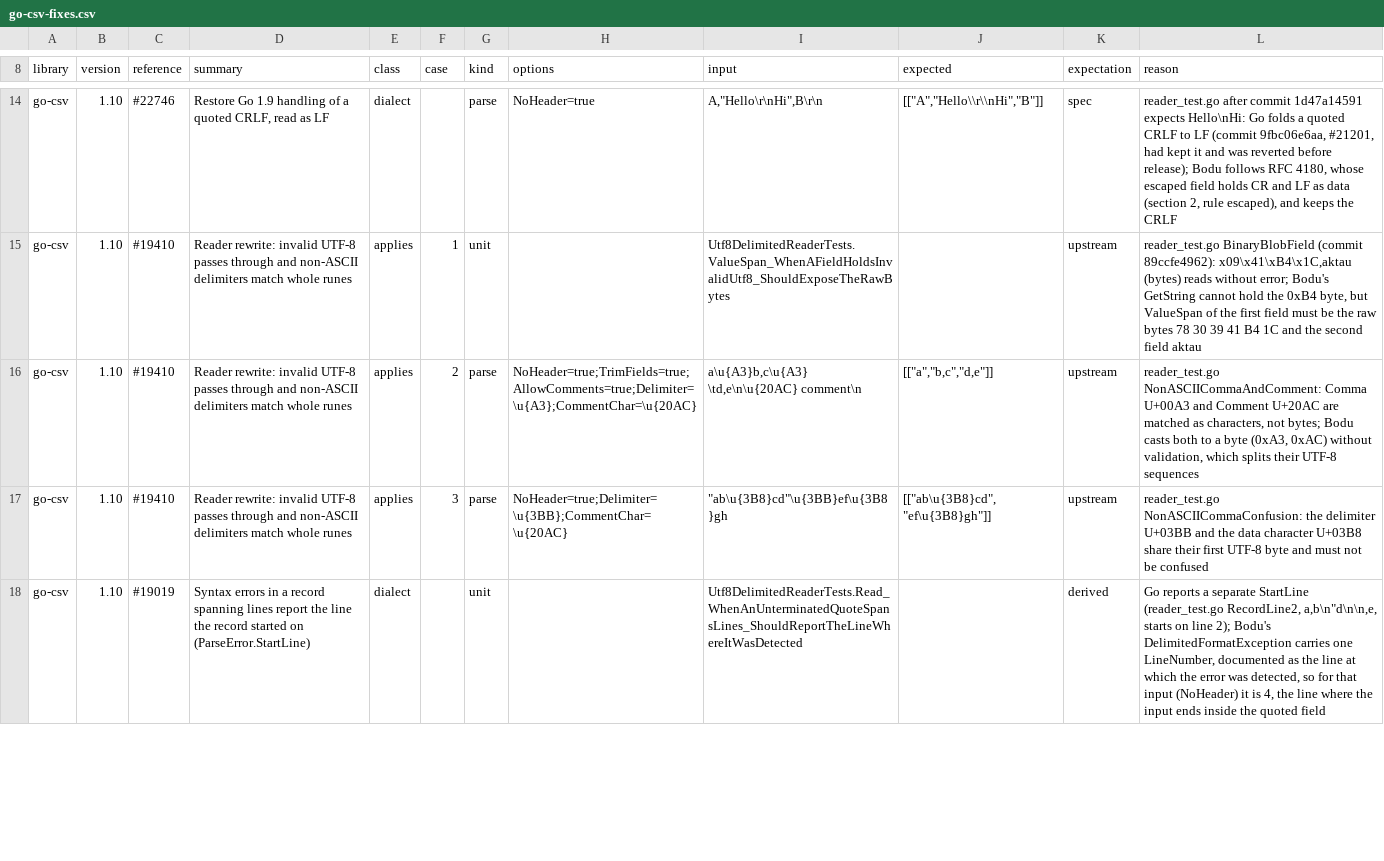
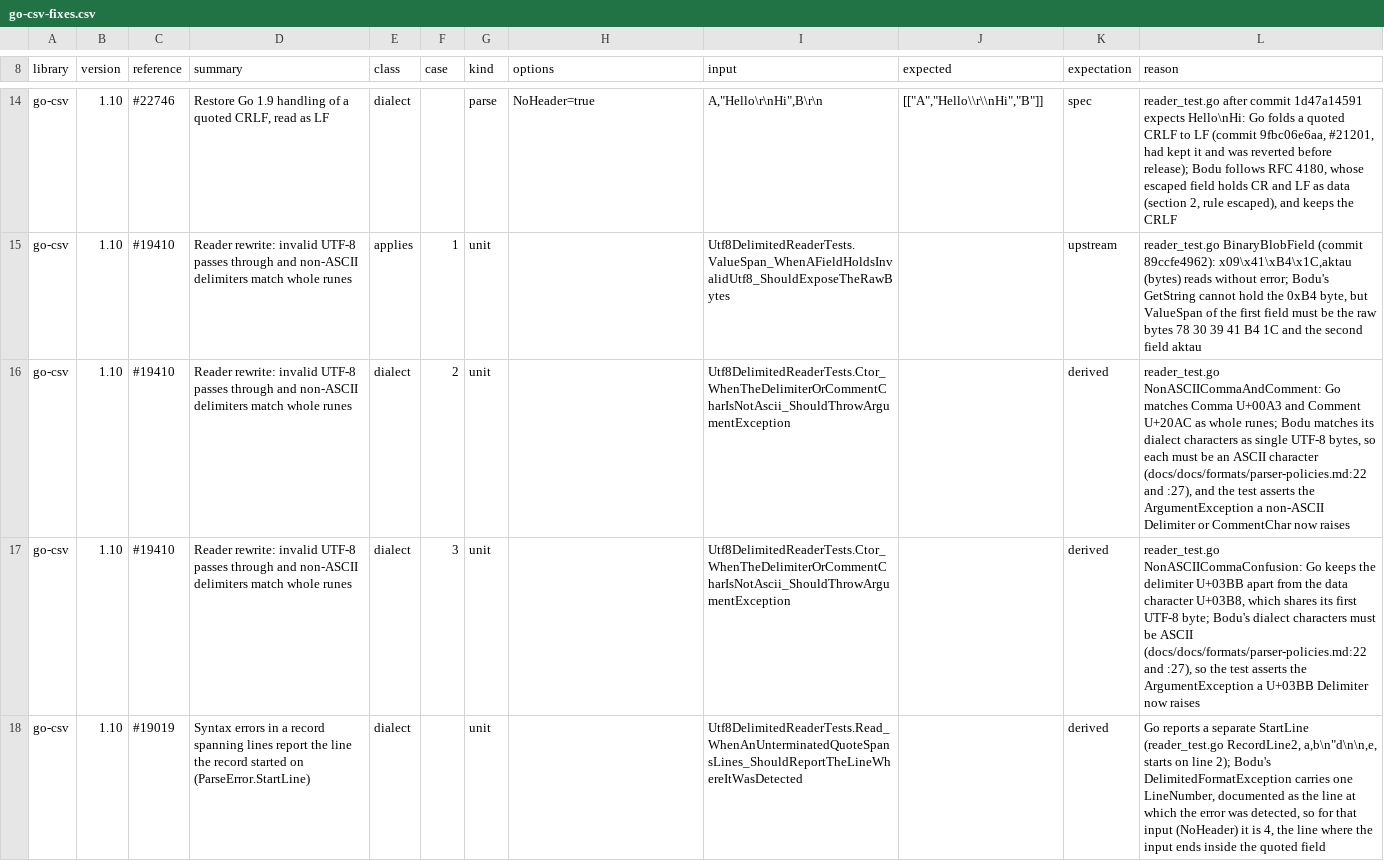
Before and after one commit to bslater/bodu, a CSV file: corpus/delimited/fixes/go-csv-fixes.csv, drawn as a sheet; only a part is shown, gaps mark what is left out; the diff covers the shown part only.

```diff
--- a/corpus/delimited/fixes/go-csv-fixes.csv
+++ b/corpus/delimited/fixes/go-csv-fixes.csv
@@ -15,4 +15,4 @@ go-csv,1.10,#22746,"Restore Go 1.9 handling of a quoted CRLF, read as LF",dialec
 go-csv,1.10,#19410,Reader rewrite: invalid UTF-8 passes through and non-ASCII delimiters match whole runes,applies,1,unit,,Utf8DelimitedReaderTests.ValueSpan_WhenAFieldHoldsInvalidUtf8_ShouldExposeTheRawBytes,,upstream,"reader_test.go BinaryBlobField (commit 89ccfe4962): x09\x41\xB4\x1C,aktau (bytes) reads without error; Bodu's GetString cannot hold the 0xB4 byte, but ValueSpan of the first field must be the raw bytes 78 30 39 41 B4 1C and the second field aktau"
-go-csv,1.10,#19410,Reader rewrite: invalid UTF-8 passes through and non-ASCII delimiters match whole runes,applies,2,parse,NoHeader=true;TrimFields=true;AllowComments=true;Delimiter=\u{A3};CommentChar=\u{20AC},"a\u{A3}b,c\u{A3} \td,e\n\u{20AC} comment\n","[[""a"",""b,c"",""d,e""]]",upstream,"reader_test.go NonASCIICommaAndComment: Comma U+00A3 and Comment U+20AC are matched as characters, not bytes; Bodu casts both to a byte (0xA3, 0xAC) without validation, which splits their UTF-8 sequences"
-go-csv,1.10,#19410,Reader rewrite: invalid UTF-8 passes through and non-ASCII delimiters match whole runes,applies,3,parse,NoHeader=true;Delimiter=\u{3BB};CommentChar=\u{20AC},"""ab\u{3B8}cd""\u{3BB}ef\u{3B8}gh","[[""ab\u{3B8}cd"",""ef\u{3B8}gh""]]",upstream,reader_test.go NonASCIICommaConfusion: the delimiter U+03BB and the data character U+03B8 share their first UTF-8 byte and must not be confused
+go-csv,1.10,#19410,Reader rewrite: invalid UTF-8 passes through and non-ASCII delimiters match whole runes,dialect,2,unit,,Utf8DelimitedReaderTests.Ctor_WhenTheDelimiterOrCommentCharIsNotAscii_ShouldThrowArgumentException,,derived,"reader_test.go NonASCIICommaAndComment: Go matches Comma U+00A3 and Comment U+20AC as whole runes; Bodu matches its dialect characters as single UTF-8 bytes, so each must be an ASCII character (docs/docs/formats/parser-policies.md:22 and :27), and the test asserts the ArgumentException a non-ASCII Delimiter or CommentChar now raises"
+go-csv,1.10,#19410,Reader rewrite: invalid UTF-8 passes through and non-ASCII delimiters match whole runes,dialect,3,unit,,Utf8DelimitedReaderTests.Ctor_WhenTheDelimiterOrCommentCharIsNotAscii_ShouldThrowArgumentException,,derived,"reader_test.go NonASCIICommaConfusion: Go keeps the delimiter U+03BB apart from the data character U+03B8, which shares its first UTF-8 byte; Bodu's dialect characters must be ASCII (docs/docs/formats/parser-policies.md:22 and :27), so the test asserts the ArgumentException a U+03BB Delimiter now raises"
 go-csv,1.10,#19019,Syntax errors in a record spanning lines report the line the record started on (ParseError.StartLine),dialect,,unit,,Utf8DelimitedReaderTests.Read_WhenAnUnterminatedQuoteSpansLines_ShouldReportTheLineWhereItWasDetected,,derived,"Go reports a separate StartLine (reader_test.go RecordLine2, a,b\n""d\n\n,e, starts on line 2); Bodu's DelimitedFormatException carries one LineNumber, documented as the line at which the error was detected, so for that input (NoHeader) it is 4, the line where the input ends inside the quoted field"
```
Also changed, not shown: 2 edited cells elsewhere in this file, corpus/delimited/fixes/cpython-csv-fixes.csv, 20 other files.
